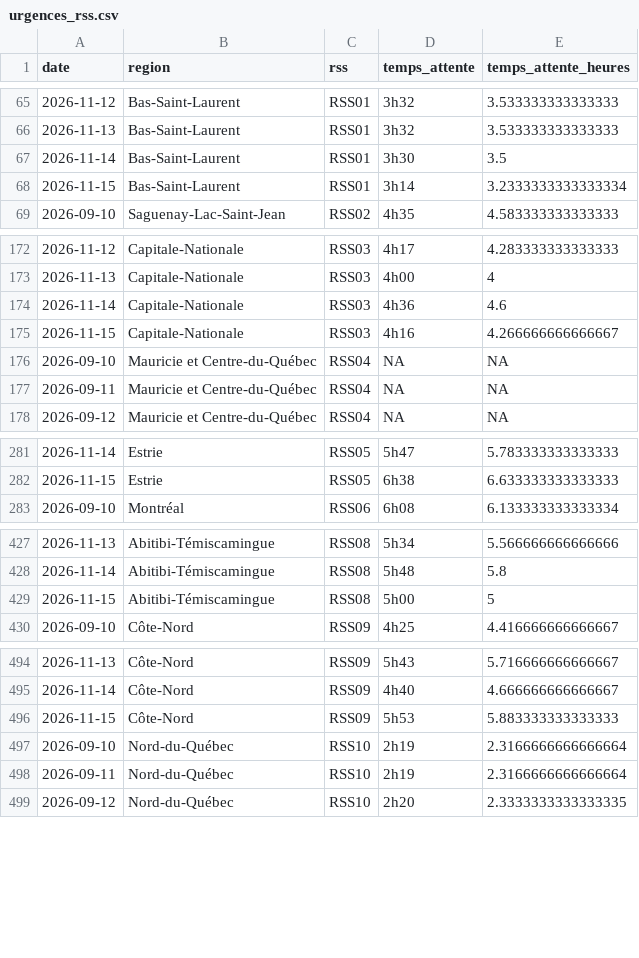
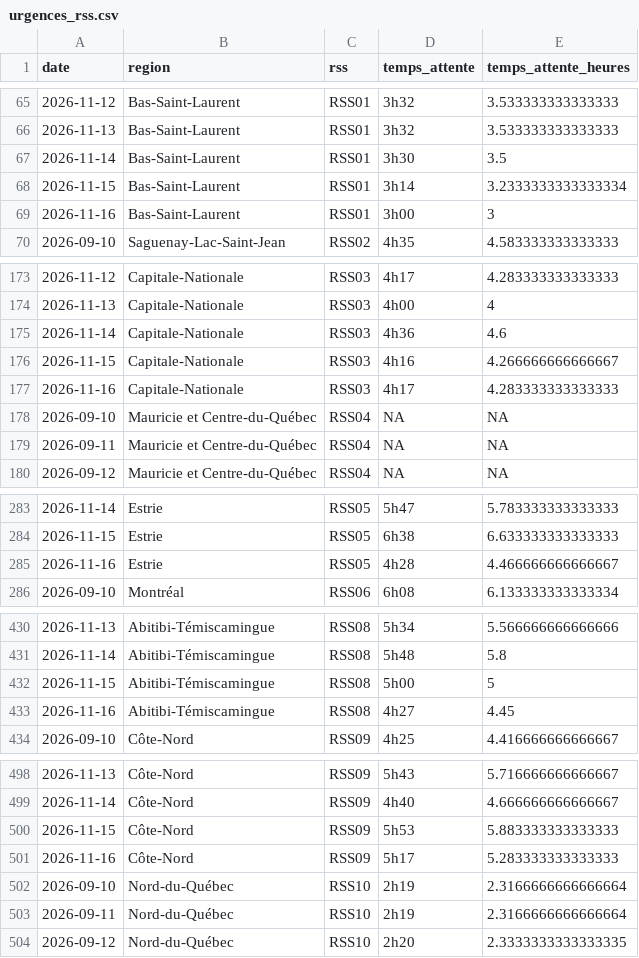
Before and after one commit to ninivecv/Projet-R, a CSV file: data/urgences_rss.csv, drawn as a sheet; only a part is shown, gaps mark what is left out; the diff covers the shown part only; the diff names each change by its address in the sheet, - before the commit and + after, or states it on an @@ line.

```diff
--- a/data/urgences_rss.csv
+++ b/data/urgences_rss.csv
+row 69: 2026-11-16 | Bas-Saint-Laurent | RSS01 | 3h00 | 3
+row 177: 2026-11-16 | Capitale-Nationale | RSS03 | 4h17 | 4.283333333333333
+row 285: 2026-11-16 | Estrie | RSS05 | 4h28 | 4.466666666666667
+row 433: 2026-11-16 | Abitibi-Témiscamingue | RSS08 | 4h27 | 4.45
+row 501: 2026-11-16 | Côte-Nord | RSS09 | 5h17 | 5.283333333333333
```
Also changed, not shown: 2 added rows elsewhere in this file.
